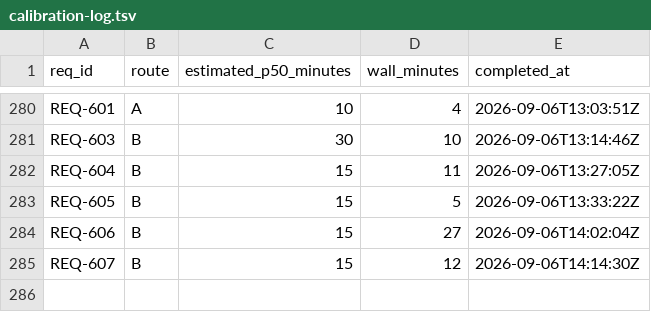
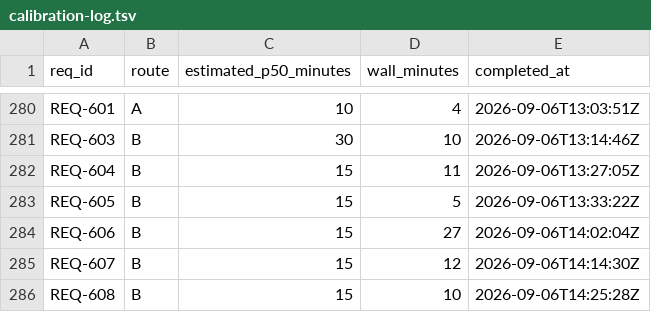
Before and after one commit to knews2019/skill-do-work, a TSV file: do-work/calibration-log.tsv, drawn as a sheet; only a part is shown, gaps mark what is left out; the diff names each change by its address in the sheet, - before the commit and + after, or states it on an @@ line.

Commit message:
Release 0.305.19: run inventory data matrix in-process without subprocesses

```diff
--- a/do-work/calibration-log.tsv
+++ b/do-work/calibration-log.tsv
+row 286: REQ-608 | B | 15 | 10 | 2026-09-06T14:25:28Z
```
Also changed, not shown: 8 other files.
